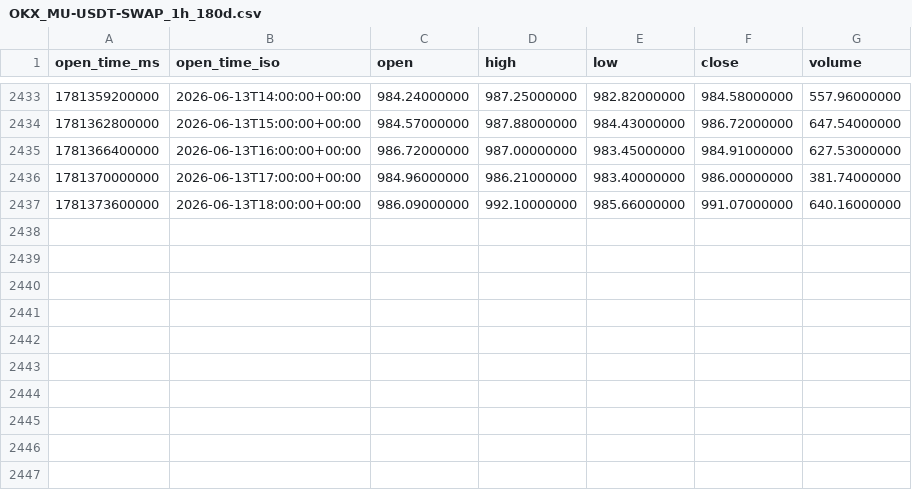
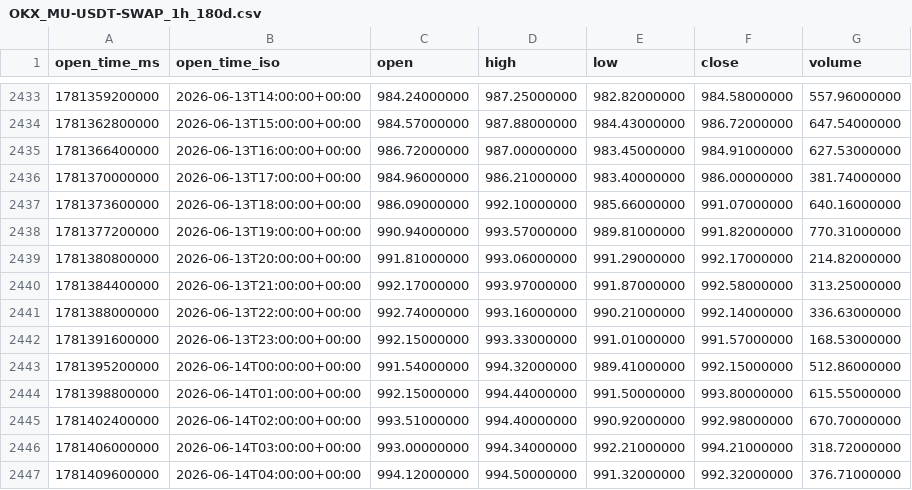
Before and after one commit to amazing-fish/mu-5x-fibonacci-trading, a CSV file: data/OKX_MU-USDT-SWAP_1h_180d.csv, drawn as a sheet; only a part is shown, gaps mark what is left out.

```diff
--- a/data/OKX_MU-USDT-SWAP_1h_180d.csv
+++ b/data/OKX_MU-USDT-SWAP_1h_180d.csv
@@ -2437 +2437,11 @@ open_time_ms,open_time_iso,open,high,low,close,volume
 1781373600000,2026-06-13T18:00:00+00:00,986.09000000,992.10000000,985.66000000,991.07000000,640.16000000
+1781377200000,2026-06-13T19:00:00+00:00,990.94000000,993.57000000,989.81000000,991.82000000,770.31000000
+1781380800000,2026-06-13T20:00:00+00:00,991.81000000,993.06000000,991.29000000,992.17000000,214.82000000
+1781384400000,2026-06-13T21:00:00+00:00,992.17000000,993.97000000,991.87000000,992.58000000,313.25000000
+1781388000000,2026-06-13T22:00:00+00:00,992.74000000,993.16000000,990.21000000,992.14000000,336.63000000
+1781391600000,2026-06-13T23:00:00+00:00,992.15000000,993.33000000,991.01000000,991.57000000,168.53000000
+1781395200000,2026-06-14T00:00:00+00:00,991.54000000,994.32000000,989.41000000,992.15000000,512.86000000
+1781398800000,2026-06-14T01:00:00+00:00,992.15000000,994.44000000,991.50000000,993.80000000,615.55000000
+1781402400000,2026-06-14T02:00:00+00:00,993.51000000,994.40000000,990.92000000,992.98000000,670.70000000
+1781406000000,2026-06-14T03:00:00+00:00,993.00000000,994.34000000,992.21000000,994.21000000,318.72000000
+1781409600000,2026-06-14T04:00:00+00:00,994.12000000,994.50000000,991.32000000,992.32000000,376.71000000
```
Also changed, not shown: data/OKX_MU-USDT-SWAP_15m_180d.csv, 29 other files.
